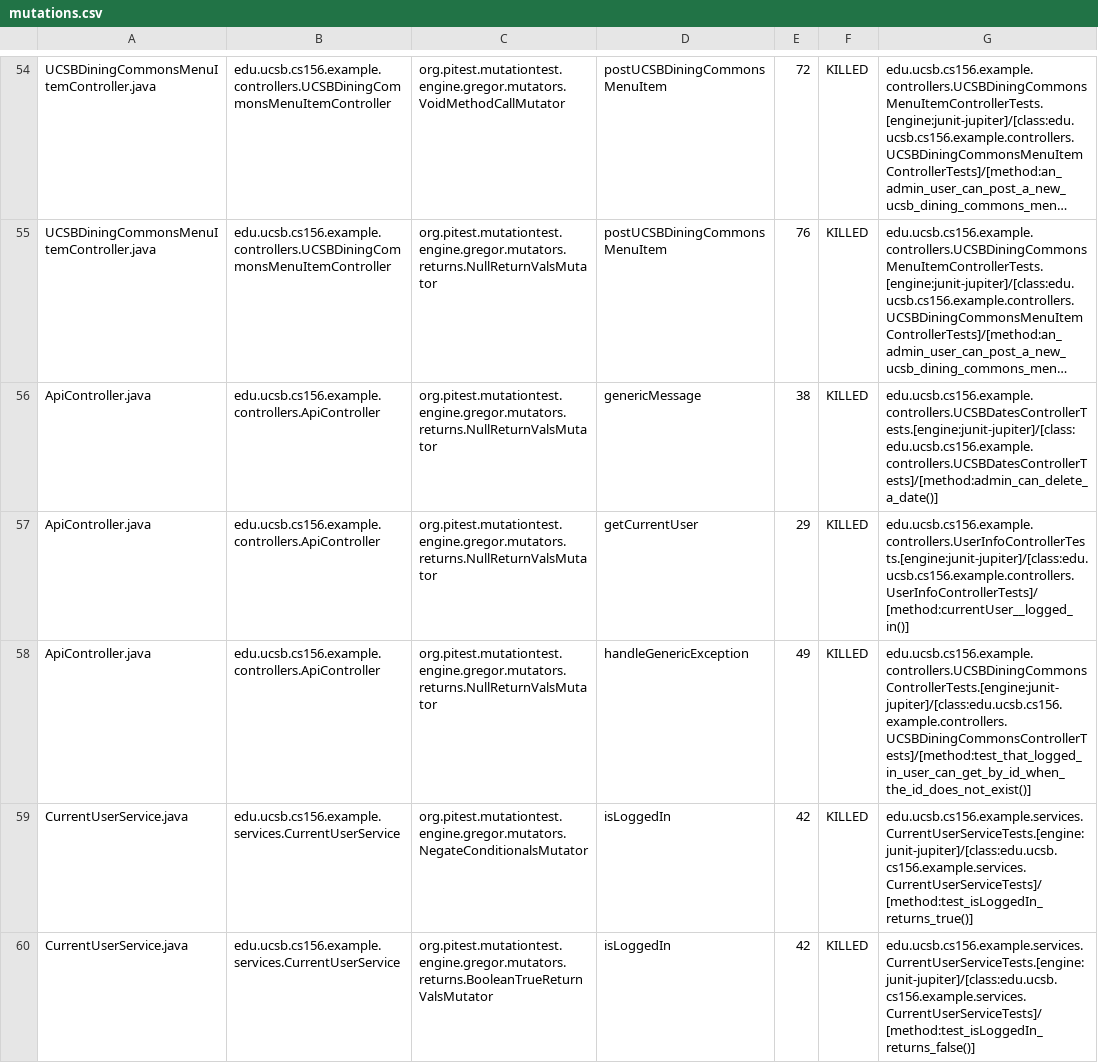
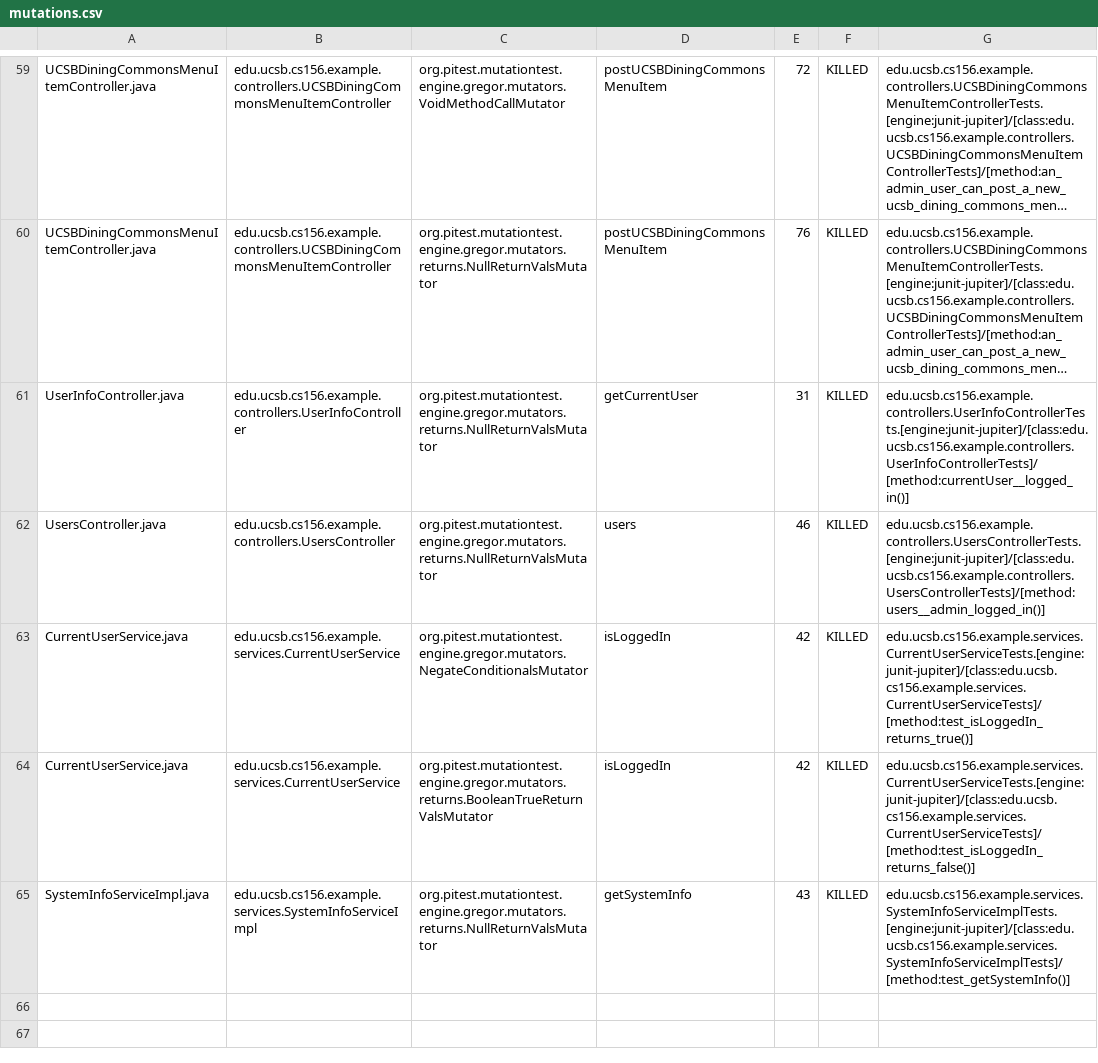
Before and after one commit to ucsb-cs156-f24/team01-f24-10, a CSV file: pitest/mutations.csv, drawn as a sheet; only a part is shown, gaps mark what is left out; the shorter side is filled out with more unchanged rows; long unchanged cells end in …; removed rows and columns are numbered as before the commit, all else as after; the diff covers the shown part only; the diff names each change by its address in the sheet, - before the commit and + after, or states it on an @@ line.

Commit message:
Deploying to gh-pages from @ ucsb-cs156-f24/team01-f24-10@c9ae7d1b32a363a426e47558035413d2356ce414 🚀

```diff
--- a/pitest/mutations.csv
+++ b/pitest/mutations.csv
-A62: ApiController.java
+A62: UsersController.java
-B62: edu.ucsb.cs156.example.controllers.ApiController
+B62: edu.ucsb.cs156.example.controllers.UsersController
-D62: genericMessage
+D62: users
-E62: 38
+E62: 46
-G62: edu.ucsb.cs156.example.controllers.UCSBDatesControllerTests.[engine:junit-jupiter]/[class:edu.ucsb.cs156.example.controllers.UCSBDatesControllerTests]/[method:admin_can_delete_a_date()]
+G62: edu.ucsb.cs156.example.controllers.UsersControllerTests.[engine:junit-jupiter]/[class:edu.ucsb.cs156.example.controllers.UsersControllerTests]/[method:users__admin_logged_in()]
@@ row 57 moved to row 2: ApiController.java @@
-row 58: ApiController.java | edu.ucsb.cs156.example.controllers.ApiController | org.pitest.mutationtest.engine.gregor.mutators.returns.NullReturnValsMutator | handleGenericException | 49 | KILLED | edu.ucsb.cs156.example.controllers.UCSBDiningCommonsControllerTests.[engine:junit-jupiter]/[class:edu.ucsb.cs156.example.controllers.UCSBDiningCommonsControllerTests]/[method:test_that_logged_in_user_can_get_by_id_when_the_id_does_not_exist()]
```
Also changed, not shown: 2 added rows, 1 removed row and 30 moved rows elsewhere in this file, 12 other files.
